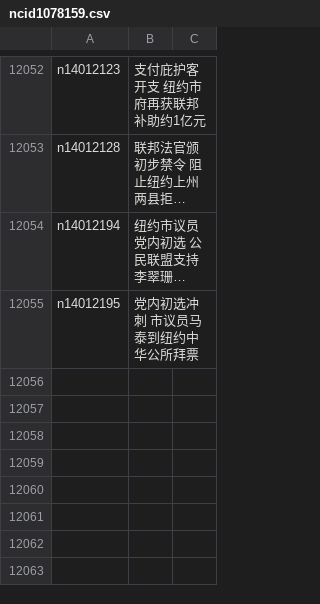
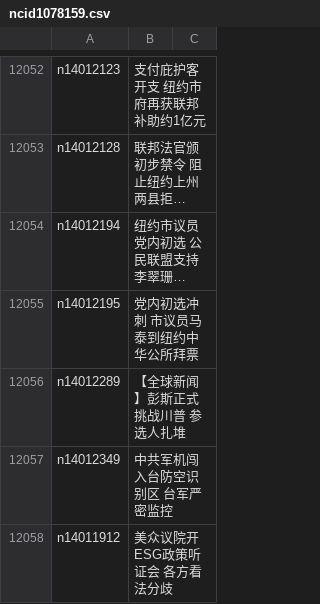
Before and after one commit to epic-marker/epoch-news, a CSV file: indexes/ncid1078159.csv, drawn as a sheet; only a part is shown, gaps mark what is left out; long unchanged cells end in …; the diff names each change by its address in the sheet, - before the commit and + after, or states it on an @@ line.

```diff
--- a/indexes/ncid1078159.csv
+++ b/indexes/ncid1078159.csv
+row 12056: n14012289 | 【全球新闻】彭斯正式挑战川普 参选人扎堆
+row 12057: n14012349 | 中共军机闯入台防空识别区 台军严密监控
+row 12058: n14011912 | 美众议院开ESG政策听证会 各方看法分歧
```
Also changed, not shown: indexes/ncid1078158.csv, indexes/ncid278.csv, 36 other files.
